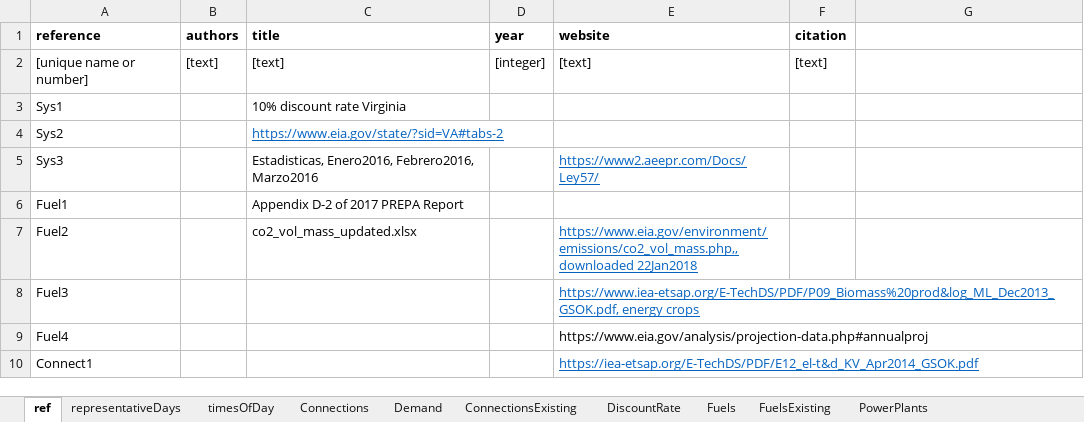
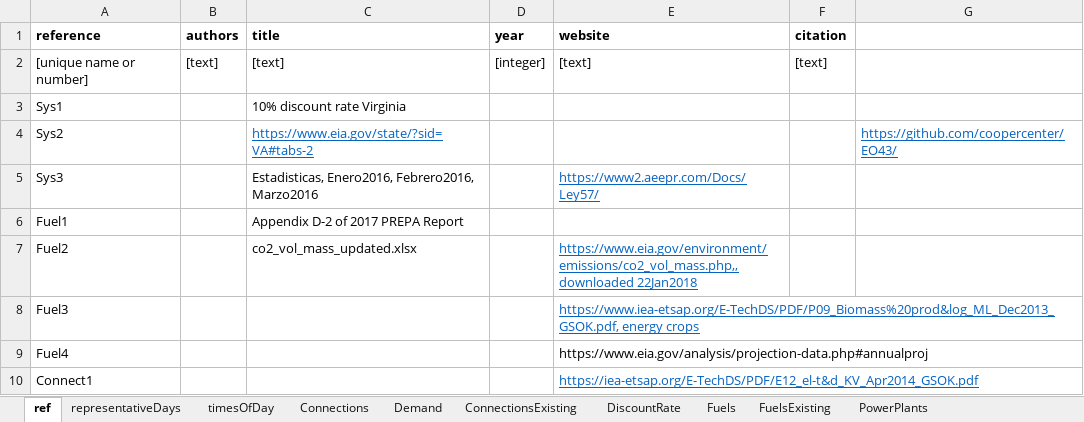
Before and after one commit to coopercenter/temoa-va, an Excel workbook: virginia/data/data.xlsx, sheet ref, drawn as a sheet; only a part is shown; values as stored, in another font and other column widths than the file's, no borders; the diff names each change by its address in the sheet, - before the commit and + after, or states it on an @@ line.

Commit message:
data update

```diff
--- a/virginia/data/data.xlsx (sheet ref)
+++ b/virginia/data/data.xlsx (sheet ref)
-G4: (empty)
+G4: https://github.com/coopercenter/EO43/
```
Also changed, not shown: 2 other files.
